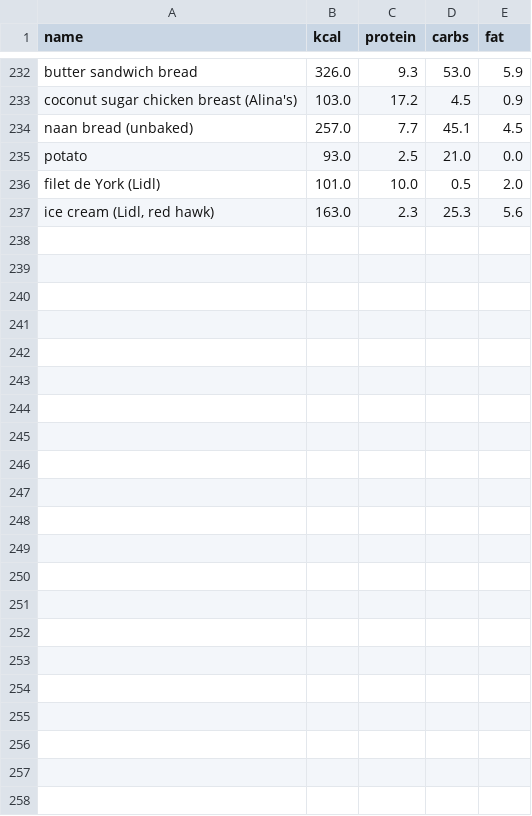
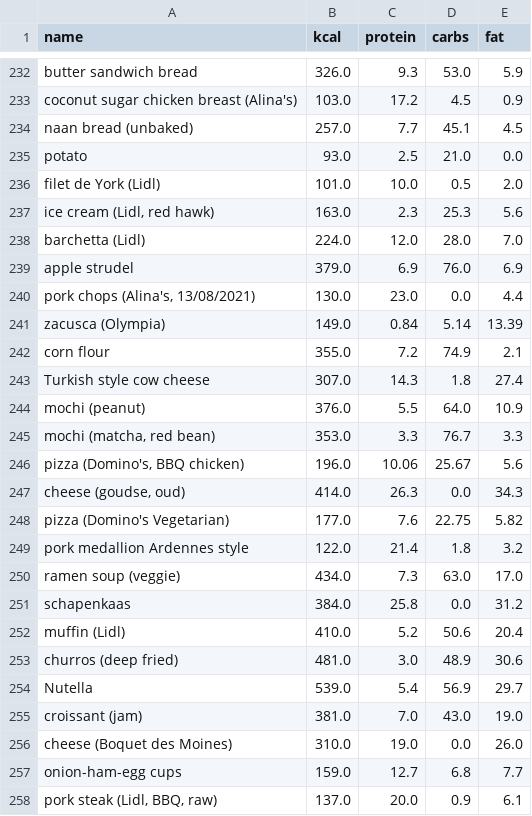
Before and after one commit to BarathTamas/Diet-Dash, a CSV file: meal_types.csv, drawn as a sheet; only a part is shown, gaps mark what is left out; the diff names each change by its address in the sheet, - before the commit and + after, or states it on an @@ line.

```diff
--- a/meal_types.csv
+++ b/meal_types.csv
+row 238: barchetta (Lidl) | 224.0 | 12.0 | 28.0 | 7.0
+row 239: apple strudel | 379.0 | 6.9 | 76.0 | 6.9
+row 240: pork chops (Alina's, 13/08/2021) | 130.0 | 23.0 | 0.0 | 4.4
+row 241: zacusca (Olympia) | 149.0 | 0.84 | 5.14 | 13.39
+row 242: corn flour | 355.0 | 7.2 | 74.9 | 2.1
+row 243: Turkish style cow cheese | 307.0 | 14.3 | 1.8 | 27.4
+row 244: mochi (peanut) | 376.0 | 5.5 | 64.0 | 10.9
+row 245: mochi (matcha, red bean) | 353.0 | 3.3 | 76.7 | 3.3
+row 246: pizza (Domino's, BBQ chicken) | 196.0 | 10.06 | 25.67 | 5.6
+row 247: cheese (goudse, oud) | 414.0 | 26.3 | 0.0 | 34.3
+row 248: pizza (Domino's Vegetarian) | 177.0 | 7.6 | 22.75 | 5.82
+row 249: pork medallion Ardennes style | 122.0 | 21.4 | 1.8 | 3.2
+row 250: ramen soup (veggie) | 434.0 | 7.3 | 63.0 | 17.0
+row 251: schapenkaas | 384.0 | 25.8 | 0.0 | 31.2
+row 252: muffin (Lidl) | 410.0 | 5.2 | 50.6 | 20.4
+row 253: churros (deep fried) | 481.0 | 3.0 | 48.9 | 30.6
+row 254: Nutella | 539.0 | 5.4 | 56.9 | 29.7
+row 255: croissant (jam) | 381.0 | 7.0 | 43.0 | 19.0
+row 256: cheese (Boquet des Moines) | 310.0 | 19.0 | 0.0 | 26.0
+row 257: onion-ham-egg cups | 159.0 | 12.7 | 6.8 | 7.7
+row 258: pork steak (Lidl, BBQ, raw) | 137.0 | 20.0 | 0.9 | 6.1
```
Also changed, not shown: meals_eaten.csv, 2 other files.
